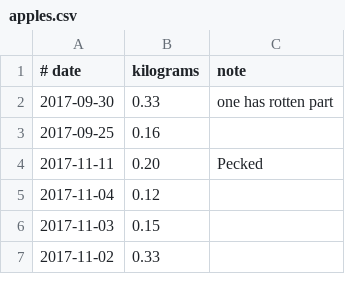
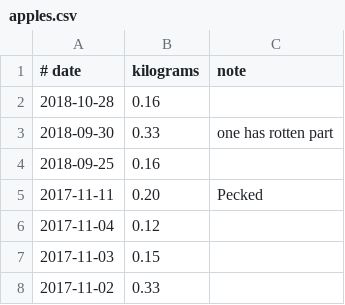
Before and after one commit to drj11/house, a CSV file: apples.csv, drawn as a sheet; only a part is shown.

Commit message:
Apples!

```diff
--- a/apples.csv
+++ b/apples.csv
@@ -1,4 +1,5 @@
 # date,kilograms,note
-2017-09-30,0.33,one has rotten part
-2017-09-25,0.16,
+2018-10-28,0.16,
+2018-09-30,0.33,one has rotten part
+2018-09-25,0.16,
 2017-11-11,0.20,Pecked
```
